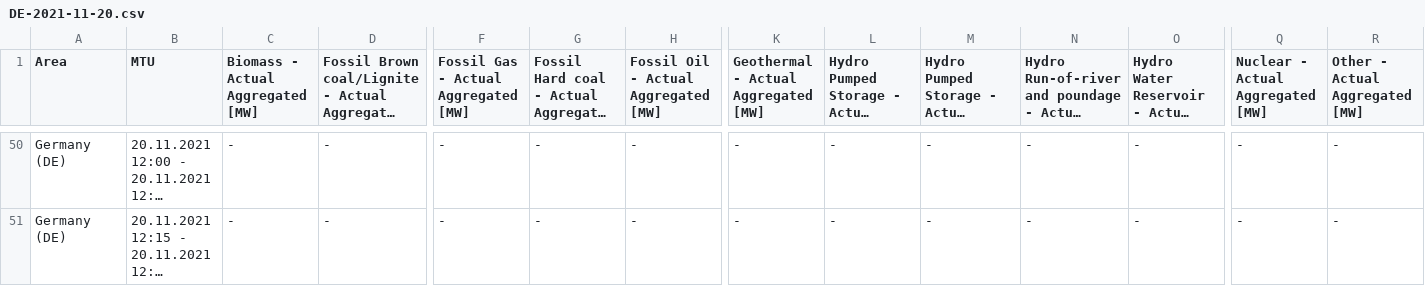
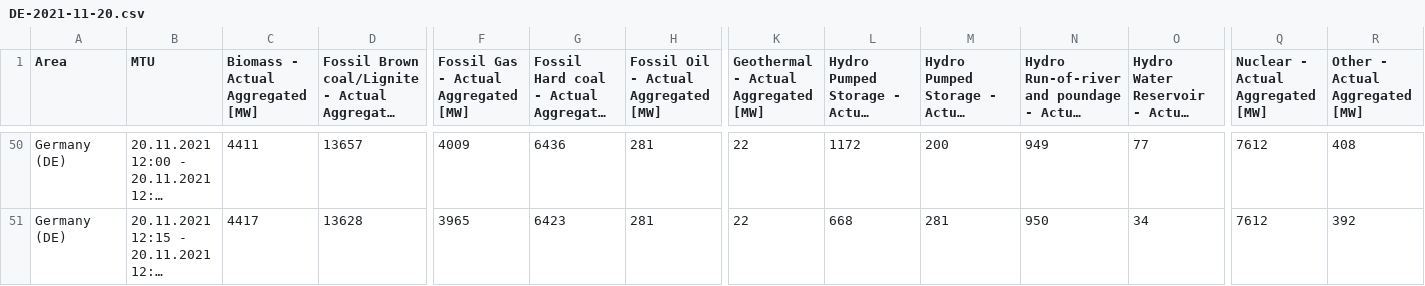
Before and after one commit to m-lukas/AroundTheCloudIn80Days, a CSV file: data/DE-2021-11-20.csv, drawn as a sheet; only a part is shown, gaps mark what is left out; long unchanged cells end in …; the diff covers the shown part only; the diff names each change by its address in the sheet, - before the commit and + after, or states it on an @@ line.

```diff
--- a/data/DE-2021-11-20.csv
+++ b/data/DE-2021-11-20.csv
-C50 (Biomass - Actual Aggregated [MW]): -
+C50 (Biomass - Actual Aggregated [MW]): 4411
-D50: -
+D50: 13657
-F50: -
+F50: 4009
-G50: -
+G50: 6436
-H50:H51: -
+H50:H51: 281
-K50:K51: -
+K50:K51: 22
-L50: -
+L50: 1172
-M50: -
+M50: 200
-N50: -
+N50: 949
-O50: -
+O50: 77
-Q50:Q51 (Nuclear - Actual Aggregated [MW]): -
+Q50:Q51 (Nuclear - Actual Aggregated [MW]): 7612
-R50 (Other - Actual Aggregated [MW]): -
+R50 (Other - Actual Aggregated [MW]): 408
-C51 (Biomass - Actual Aggregated [MW]): -
+C51 (Biomass - Actual Aggregated [MW]): 4417
-D51: -
+D51: 13628
-F51: -
+F51: 3965
-G51: -
+G51: 6423
-L51: -
+L51: 668
-M51: -
+M51: 281
-N51: -
+N51: 950
-O51: -
+O51: 34
-R51 (Other - Actual Aggregated [MW]): -
+R51 (Other - Actual Aggregated [MW]): 392
```
Also changed, not shown: 169 edited cells elsewhere in this file, 15 other files.
